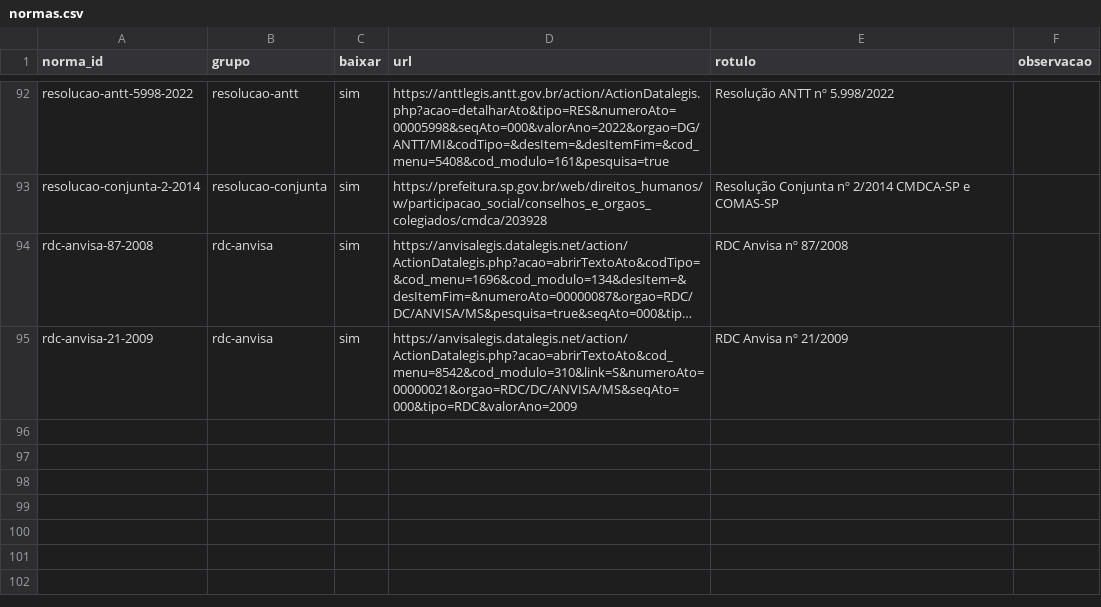
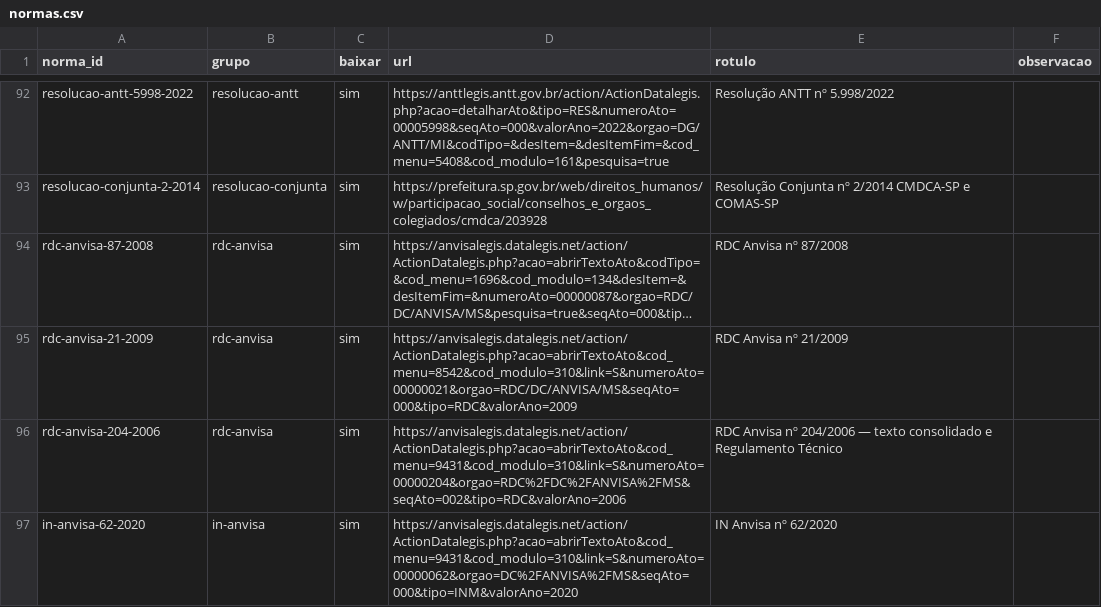
Before and after one commit to uvisvp/base-vigilancia, a CSV file: fontes/normas.csv, drawn as a sheet; only a part is shown, gaps mark what is left out; long unchanged cells end in …; the diff names each change by its address in the sheet, - before the commit and + after, or states it on an @@ line.

```diff
--- a/fontes/normas.csv
+++ b/fontes/normas.csv
+row 96: rdc-anvisa-204-2006 | rdc-anvisa | sim | https://anvisalegis.datalegis.net/action/ActionDatalegis.php?acao=abrirTextoAto&cod_menu=9431&cod_modulo=310&link=S&numeroAto=00000204&orgao=RDC%2FDC%2FANVISA%2FMS&seqAto=002&tipo=RDC&valorAno=2006 | RDC Anvisa nº 204/2006 — texto consolidado e Regulamento Técnico
+row 97: in-anvisa-62-2020 | in-anvisa | sim | https://anvisalegis.datalegis.net/action/ActionDatalegis.php?acao=abrirTextoAto&cod_menu=9431&cod_modulo=310&link=S&numeroAto=00000062&orgao=DC%2FANVISA%2FMS&seqAto=000&tipo=INM&valorAno=2020 | IN Anvisa nº 62/2020
```
Also changed, not shown: 18 other files.
